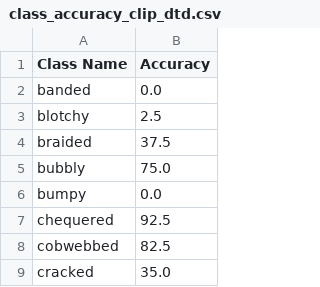
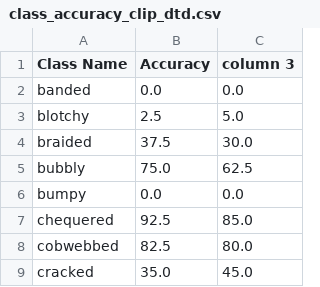
Before and after one commit to HZYSDS/Waffle_new, a CSV file: results_class/class_accuracy_clip_dtd.csv, drawn as a sheet; only a part is shown; the diff names each change by its address in the sheet, - before the commit and + after, or states it on an @@ line.

```diff
--- a/results_class/class_accuracy_clip_dtd.csv
+++ b/results_class/class_accuracy_clip_dtd.csv
+column C (column 3), rows 2-9: 0.0 | 5.0 | 30.0 | 62.5 | 0.0 | 85.0 | 80.0 | 45.0
```
Also changed, not shown: 11 other files.
